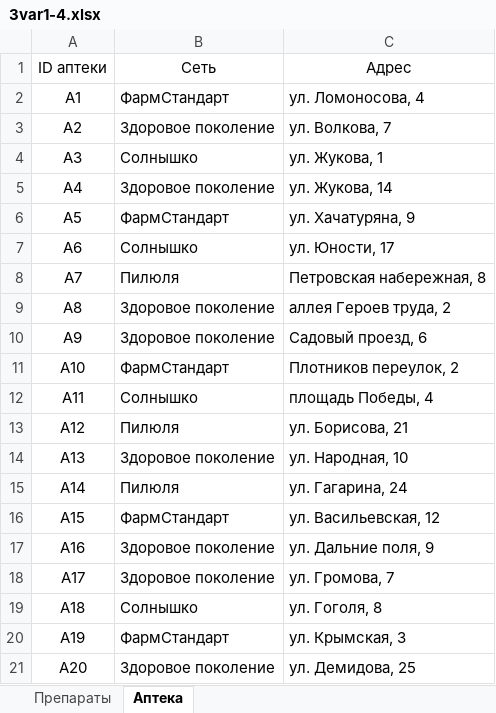
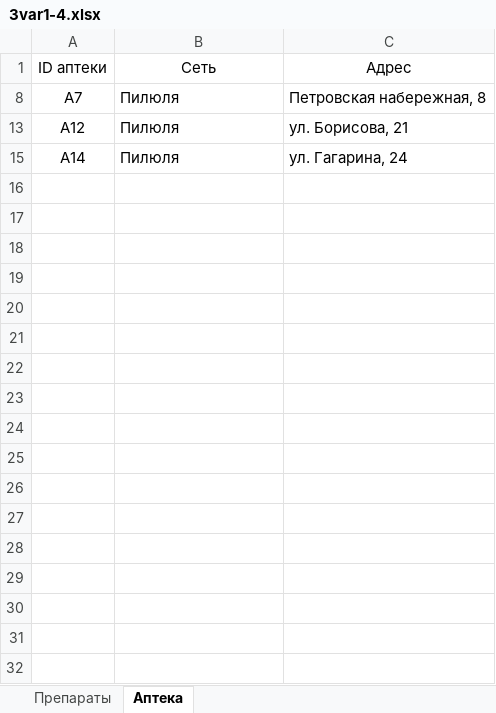
Before and after one commit to ArveksVeden/UnifiedStateExamination_IT, an Excel workbook: EGE_krylov20_2024/3/3var1-4.xlsx, sheet Аптека, drawn as a sheet; values as stored, in another font and other column widths than the file's, no borders; the diff names each change by its address in the sheet, - before the commit and + after, or states it on an @@ line.

```diff
--- a/EGE_krylov20_2024/3/3var1-4.xlsx (sheet Аптека)
+++ b/EGE_krylov20_2024/3/3var1-4.xlsx (sheet Аптека)
@@ row 2 hidden: A1 | ФармСтандарт | ул. Ломоносова, 4 @@
@@ row 3 hidden: A2 | Здоровое поколение | ул. Волкова, 7 @@
@@ row 4 hidden: A3 | Солнышко | ул. Жукова, 1 @@
@@ row 5 hidden: A4 | Здоровое поколение | ул. Жукова, 14 @@
@@ row 6 hidden: A5 | ФармСтандарт | ул. Хачатуряна, 9 @@
@@ row 7 hidden: A6 | Солнышко | ул. Юности, 17 @@
@@ row 9 hidden: A8 | Здоровое поколение | аллея Героев труда, 2 @@
@@ row 10 hidden: A9 | Здоровое поколение | Садовый проезд, 6 @@
@@ row 11 hidden: A10 | ФармСтандарт | Плотников переулок, 2 @@
@@ row 12 hidden: A11 | Солнышко | площадь Победы, 4 @@
@@ row 14 hidden: A13 | Здоровое поколение | ул. Народная, 10 @@
@@ row 16 hidden: A15 | ФармСтандарт | ул. Васильевская, 12 @@
@@ row 17 hidden: A16 | Здоровое поколение | ул. Дальние поля, 9 @@
@@ row 18 hidden: A17 | Здоровое поколение | ул. Громова, 7 @@
@@ row 19 hidden: A18 | Солнышко | ул. Гоголя, 8 @@
@@ row 20 hidden: A19 | ФармСтандарт | ул. Крымская, 3 @@
@@ row 21 hidden: A20 | Здоровое поколение | ул. Демидова, 25 @@
```
Also changed, not shown: sheet Движение лекарственных средств, sheet Препараты, hidden cells, EGE_krylov20_2024/18/18var01.xlsx, 14 other files.
